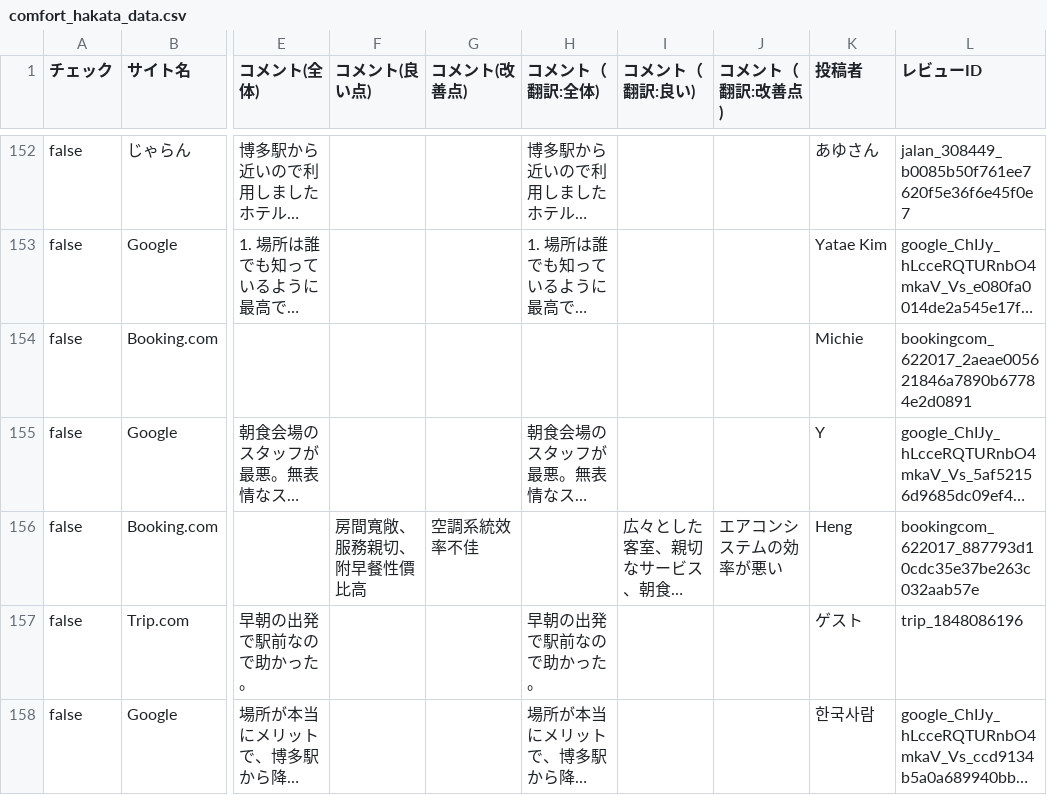
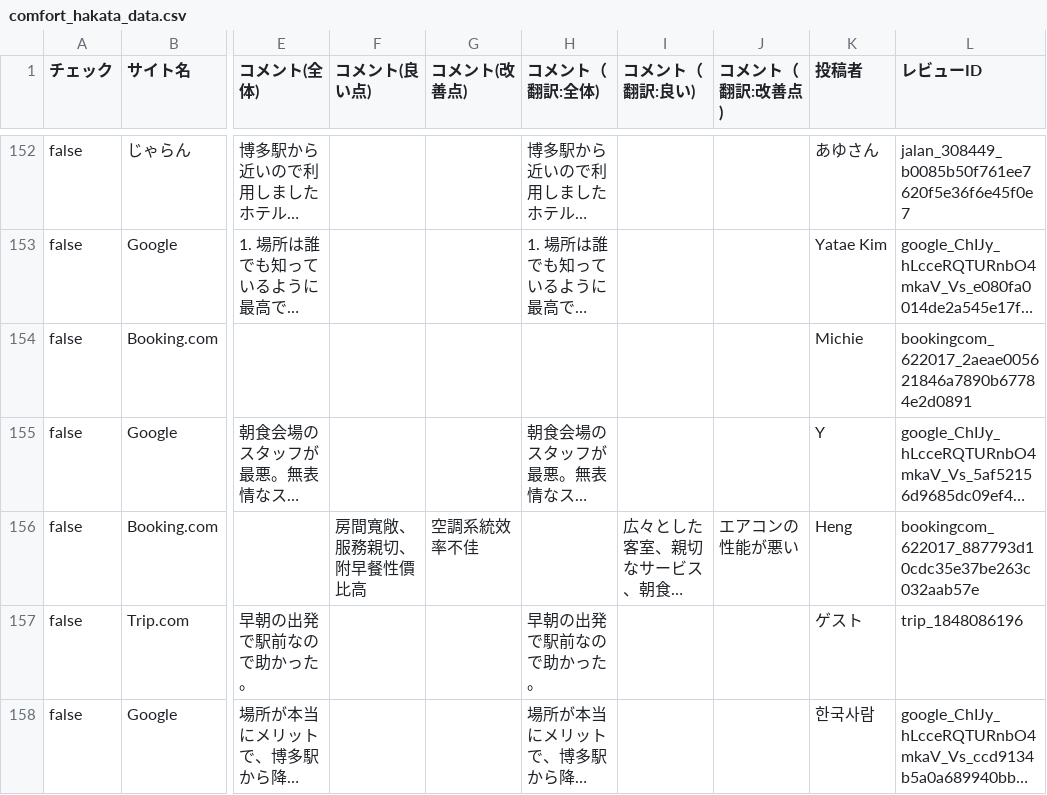
Before and after one commit to TAKAHASHIMITSUGU329/primechange-portal, a CSV file: データ/ホテル口コミデータ/comfort_hakata_data.csv, drawn as a sheet; only a part is shown, gaps mark what is left out; long unchanged cells end in …; the diff covers the shown part only; the diff names each change by its address in the sheet, - before the commit and + after, or states it on an @@ line.

```diff
--- a/データ/ホテル口コミデータ/comfort_hakata_data.csv
+++ b/データ/ホテル口コミデータ/comfort_hakata_data.csv
-J156 (コメント（翻訳:改善点)): エアコンシステムの効率が悪い
+J156 (コメント（翻訳:改善点)): エアコンの性能が悪い
```
Also changed, not shown: 66 edited cells elsewhere in this file, データ/ホテル口コミデータ/comfort_era_higashikanda_data.csv, データ/ホテル口コミデータ/daiichi_ikebukuro_data.csv, 45 other files.
